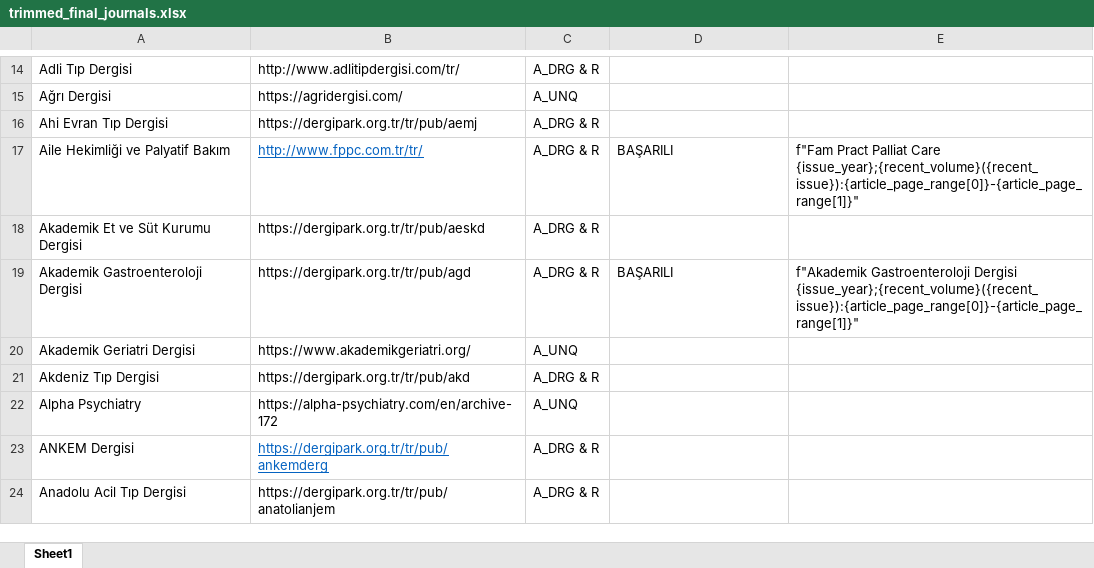
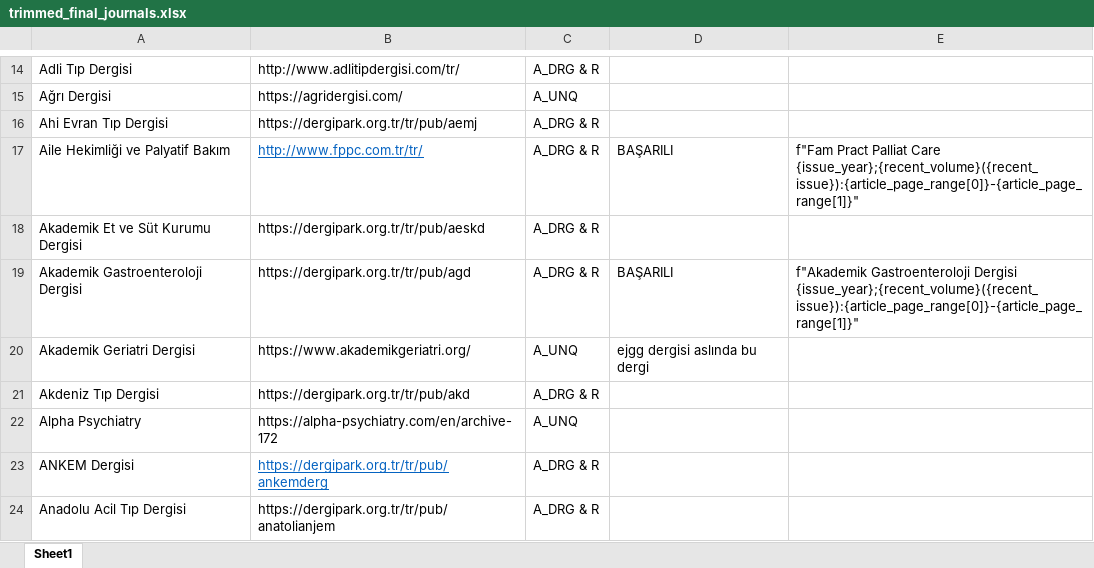
Before and after one commit to soluvione/article-search, an Excel workbook: trimmed_final_journals.xlsx, sheet Sheet1, drawn as a sheet; only a part is shown, gaps mark what is left out; values as stored, in another font and other column widths than the file's, no borders; the diff names each change by its address in the sheet, - before the commit and + after, or states it on an @@ line.

Commit message:
Various updates on the project

```diff
--- a/trimmed_final_journals.xlsx (sheet Sheet1)
+++ b/trimmed_final_journals.xlsx (sheet Sheet1)
-D20: (empty)
+D20: ejgg dergisi aslında bu dergi
```
